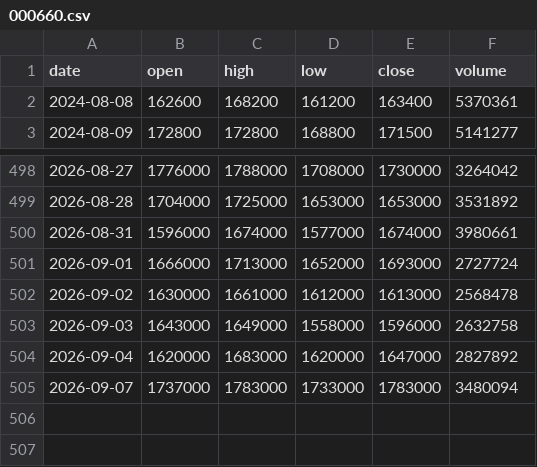
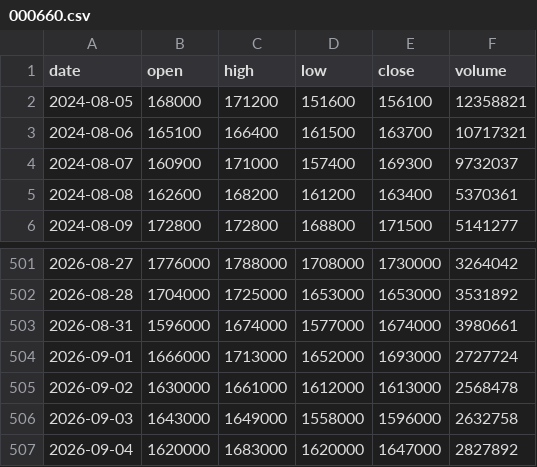
Before and after one commit to dg4989001-coder/chart-today, a CSV file: data/000660.csv, drawn as a sheet; only a part is shown, gaps mark what is left out; removed rows and columns are numbered as before the commit, all else as after; the diff names each change by its address in the sheet, - before the commit and + after, or states it on an @@ line.

```diff
--- a/data/000660.csv
+++ b/data/000660.csv
+row 2: 2024-08-05 | 168000 | 171200 | 151600 | 156100 | 12358821
+row 3: 2024-08-06 | 165100 | 166400 | 161500 | 163700 | 10717321
+row 4: 2024-08-07 | 160900 | 171000 | 157400 | 169300 | 9732037
-row 505: 2026-09-07 | 1737000 | 1783000 | 1733000 | 1783000 | 3480094
```
Also changed, not shown: data/004310.csv, data/005930.csv, 39 other files.
